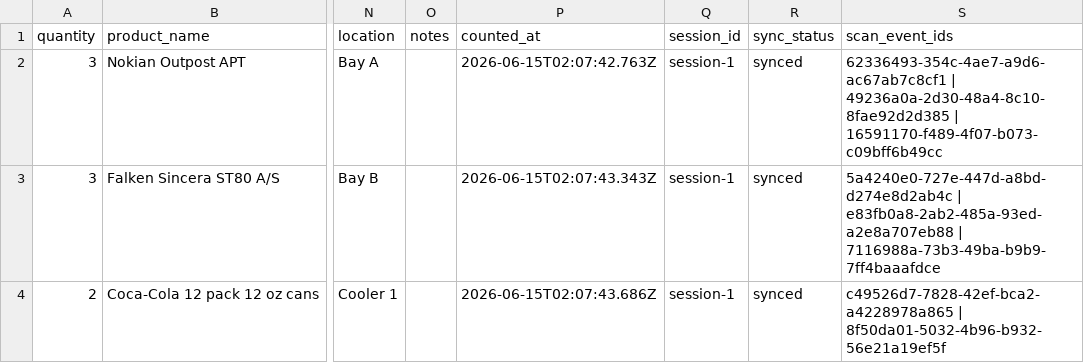
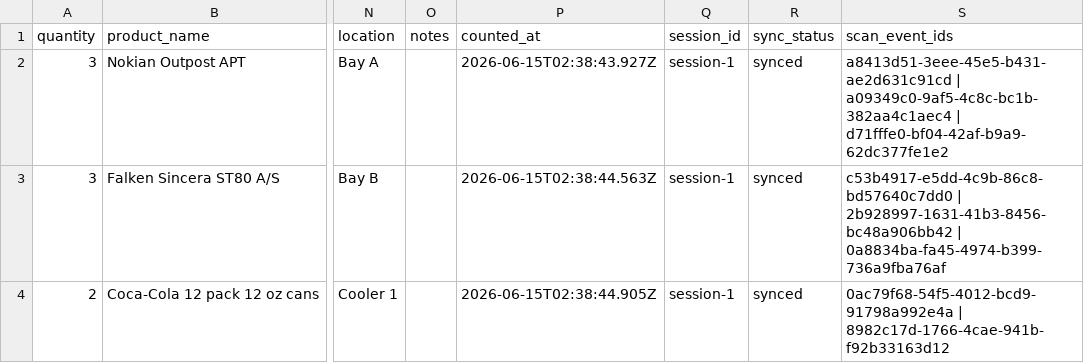
Before and after one commit to djsanti88-sudo/smart-inventory-scanner, a CSV file: e2e/proof/final-counts.csv, drawn as a sheet; only a part is shown, gaps mark what is left out; the diff names each change by its address in the sheet, - before the commit and + after, or states it on an @@ line.

```diff
--- a/e2e/proof/final-counts.csv
+++ b/e2e/proof/final-counts.csv
-P2 (counted_at): 2026-06-15T02:07:42.763Z
+P2 (counted_at): 2026-06-15T02:38:43.927Z
-S2 (scan_event_ids): 62336493-354c-4ae7-a9d6-ac67ab7c8cf1 | 49236a0a-2d30-48a4-8c10-8fae92d2d385 | 16591170-f489-4f07-b073-c09bff6b49cc
+S2 (scan_event_ids): a8413d51-3eee-45e5-b431-ae2d631c91cd | a09349c0-9af5-4c8c-bc1b-382aa4c1aec4 | d71fffe0-bf04-42af-b9a9-62dc377fe1e2
-P3 (counted_at): 2026-06-15T02:07:43.343Z
+P3 (counted_at): 2026-06-15T02:38:44.563Z
-S3 (scan_event_ids): 5a4240e0-727e-447d-a8bd-d274e8d2ab4c | e83fb0a8-2ab2-485a-93ed-a2e8a707eb88 | 7116988a-73b3-49ba-b9b9-7ff4baaafdce
+S3 (scan_event_ids): c53b4917-e5dd-4c9b-86c8-bd57640c7dd0 | 2b928997-1631-41b3-8456-bc48a906bb42 | 0a8834ba-fa45-4974-b399-736a9fba76af
-P4 (counted_at): 2026-06-15T02:07:43.686Z
+P4 (counted_at): 2026-06-15T02:38:44.905Z
-S4 (scan_event_ids): c49526d7-7828-42ef-bca2-a4228978a865 | 8f50da01-5032-4b96-b932-56e21a19ef5f
+S4 (scan_event_ids): 0ac79f68-54f5-4012-bcd9-91798a992e4a | 8982c17d-1766-4cae-941b-f92b33163d12
```
Also changed, not shown: 30 other files.
